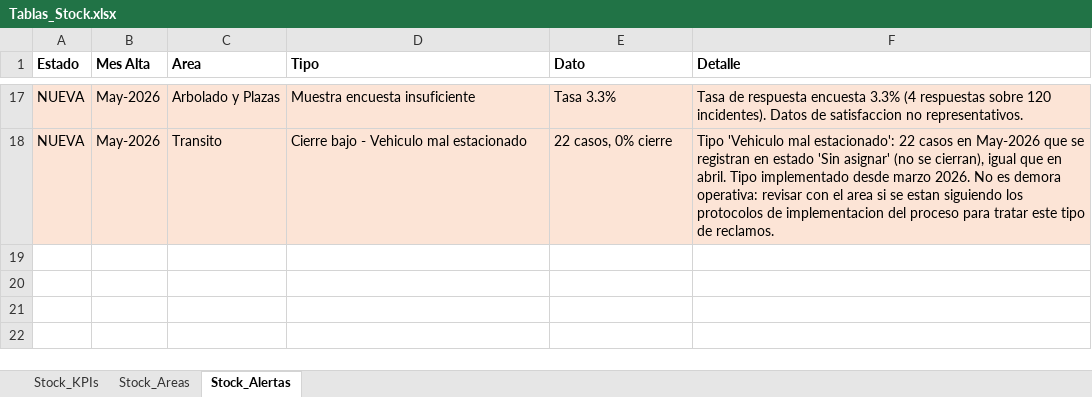
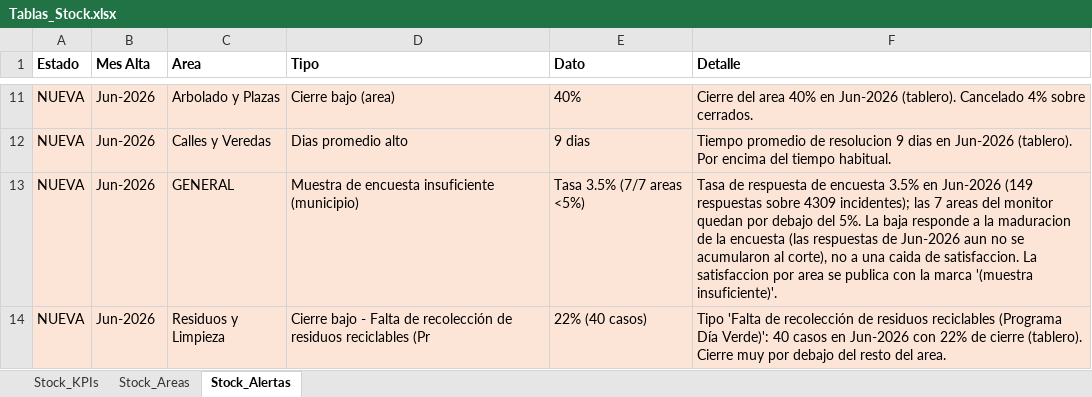
Before and after one commit to CesarZeta/Monitor_de_Gestion, an Excel workbook: Tablas/Tablas_Stock.xlsx, sheet Stock_Alertas, drawn as a sheet; only a part is shown, gaps mark what is left out; values as stored, in another font and other column widths than the file's, no borders; addresses are those after the commit; the diff covers the shown part only; the diff names each change by its address in the sheet, - before the commit and + after, or states it on an @@ line.

Commit message:
Tablas_Stock vigente v2 - Jun-2026

```diff
--- a/Tablas/Tablas_Stock.xlsx (sheet Stock_Alertas)
+++ b/Tablas/Tablas_Stock.xlsx (sheet Stock_Alertas)
-B11 (Mes Alta): May-2026
+B11 (Mes Alta): Jun-2026
-D11 (Tipo): Muestra encuesta insuficiente
+D11 (Tipo): Cierre bajo (area)
-E11 (Dato): Tasa 3.3%
+E11 (Dato): 40%
-F11 (Detalle): Tasa de respuesta encuesta 3.3% (4 respuestas sobre 120 incidentes). Datos de satisfaccion no representativos.
+F11 (Detalle): Cierre del area 40% en Jun-2026 (tablero). Cancelado 4% sobre cerrados.
+row 12: NUEVA | Jun-2026 | Calles y Veredas | Dias promedio alto | 9 dias | Tiempo promedio de resolucion 9 dias en Jun-2026 (tablero). Por encima del tiempo habitual.
+row 13: NUEVA | Jun-2026 | GENERAL | Muestra de encuesta insuficiente (municipio) | Tasa 3.5% (7/7 areas <5%) | Tasa de respuesta de encuesta 3.5% en Jun-2026 (149 respuestas sobre 4309 incidentes); las 7 areas del monitor quedan por debajo del 5%. La baja responde a la maduracion de la encuesta (las respuestas de Jun-2026 aun no se acumularon al corte), no a una caida de satisfaccion. La satisfaccion por area se publica con la marca '(muestra insuficiente)'.
-B14 (Mes Alta): May-2026
+B14 (Mes Alta): Jun-2026
-C14 (Area): Transito
+C14 (Area): Residuos y Limpieza
-D14 (Tipo): …bajo - Vehiculo mal estacionado
+D14 (Tipo): …bajo - Falta de recolección de residuos reciclables (Pr
-E14 (Dato): 22 casos, 0% cierre
+E14 (Dato): 22% (40 casos)
-F14 (Detalle): Tipo 'Vehiculo mal estacionado': 22 casos en May-2026 que se registran en estado 'Sin asignar' (no se cierran), igual que en abril. Tipo implementado desde marzo 2026. No es demora operativa: revisar con el area si se estan siguiendo los protocolos de implementacion del proceso para tratar este tipo de reclamos.
+F14 (Detalle): Tipo 'Falta de recolección de residuos reciclables (Programa Día Verde)': 40 casos en Jun-2026 con 22% de cierre (tablero). Cierre muy por debajo del resto del area.
```
Also changed, not shown: 2 added rows, 8 removed rows and 24 edited cells elsewhere in this sheet, sheet Stock_Areas, sheet Stock_KPIs.
